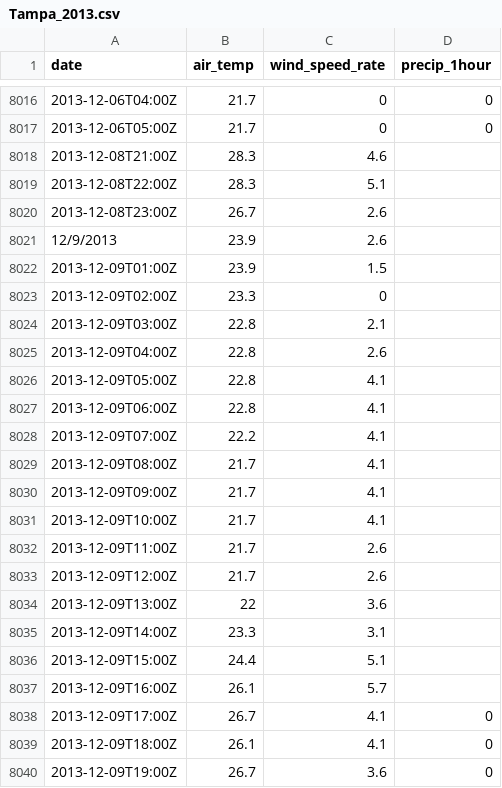
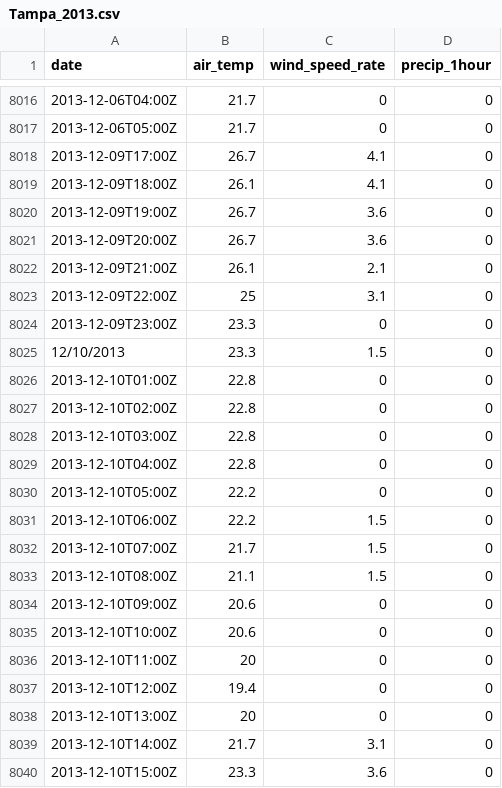
Before and after one commit to hwait123/Project3_WeatherWizard, a CSV file: Weather_Wizard/Project3_Data/Tampa/Tampa_2013.csv, drawn as a sheet; only a part is shown, gaps mark what is left out; the shorter side is filled out with more unchanged rows; the diff names each change by its address in the sheet, - before the commit and + after, or states it on an @@ line.

Commit message:
Removed blank values from two data sets.

```diff
--- a/Weather_Wizard/Project3_Data/Tampa/Tampa_2013.csv
+++ b/Weather_Wizard/Project3_Data/Tampa/Tampa_2013.csv
-row 8018: 2013-12-08T21:00Z | 28.3 | 4.6
-row 8019: 2013-12-08T22:00Z | 28.3 | 5.1
-row 8020: 2013-12-08T23:00Z | 26.7 | 2.6
-row 8021: 12/9/2013 | 23.9 | 2.6
-row 8022: 2013-12-09T01:00Z | 23.9 | 1.5
-row 8023: 2013-12-09T02:00Z | 23.3 | 0
-row 8024: 2013-12-09T03:00Z | 22.8 | 2.1
-row 8025: 2013-12-09T04:00Z | 22.8 | 2.6
-row 8026: 2013-12-09T05:00Z | 22.8 | 4.1
-row 8027: 2013-12-09T06:00Z | 22.8 | 4.1
-row 8028: 2013-12-09T07:00Z | 22.2 | 4.1
-row 8029: 2013-12-09T08:00Z | 21.7 | 4.1
-row 8030: 2013-12-09T09:00Z | 21.7 | 4.1
-row 8031: 2013-12-09T10:00Z | 21.7 | 4.1
-row 8032: 2013-12-09T11:00Z | 21.7 | 2.6
-row 8033: 2013-12-09T12:00Z | 21.7 | 2.6
-row 8034: 2013-12-09T13:00Z | 22 | 3.6
-row 8035: 2013-12-09T14:00Z | 23.3 | 3.1
-row 8036: 2013-12-09T15:00Z | 24.4 | 5.1
-row 8037: 2013-12-09T16:00Z | 26.1 | 5.7
```
Also changed, not shown: Weather_Wizard/Project3_Data/Gainesville/Gainesville_2010.csv, 1 other file.
